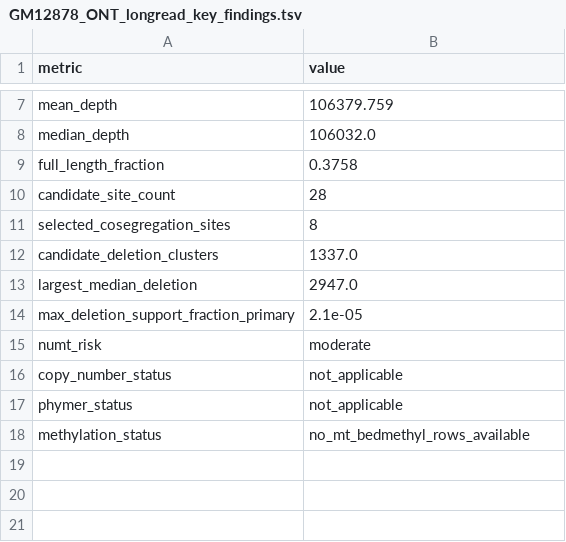
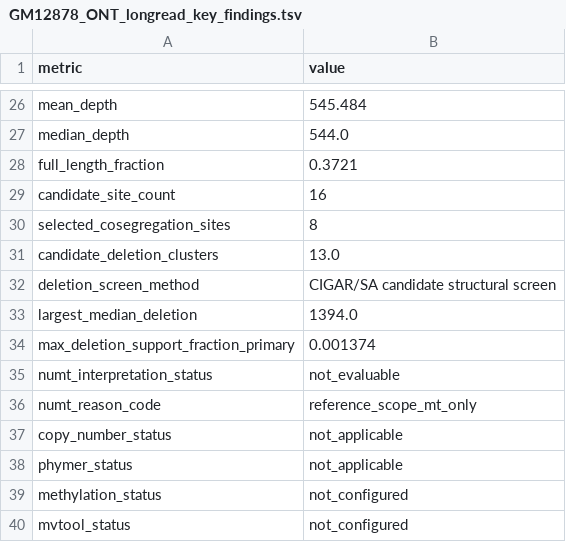
Before and after one commit to elissonnog/mito-overview, a TSV file: examples/public_validation/GM12878_ONT_longread/GM12878_ONT_longread_key_findings.tsv, drawn as a sheet; only a part is shown, gaps mark what is left out; removed rows and columns are numbered as before the commit, all else as after; the diff covers the shown part only; the diff names each change by its address in the sheet, - before the commit and + after, or states it on an @@ line.

```diff
--- a/examples/public_validation/GM12878_ONT_longread/GM12878_ONT_longread_key_findings.tsv
+++ b/examples/public_validation/GM12878_ONT_longread/GM12878_ONT_longread_key_findings.tsv
-B26 (value): 106379.759
+B26 (value): 545.484
-B27 (value): 106032.0
+B27 (value): 544.0
-B28 (value): 0.3758
+B28 (value): 0.3721
-B29 (value): 28
+B29 (value): 16
-B31 (value): 1337.0
+B31 (value): 13.0
+row 32: deletion_screen_method | CIGAR/SA candidate structural screen
-B33 (value): 2947.0
+B33 (value): 1394.0
-B34 (value): 2.1e-05
+B34 (value): 0.001374
-row 15: numt_risk | moderate
+row 35: numt_interpretation_status | not_evaluable
+row 36: numt_reason_code | reference_scope_mt_only
-B39 (value): no_mt_bedmethyl_rows_available
+B39 (value): not_configured
+row 40: mvtool_status | not_configured
```
Also changed, not shown: 21 added rows, 2 removed rows and 1 edited cell elsewhere in this file, examples/public_validation/GM11906_MERRF_shortread/summary/mito_gene_summary.tsv, examples/public_validation/GM12878_ONT_longread/GM12878_ONT_longread_top_heteroplasmy_candidates.tsv, 45 other files.
